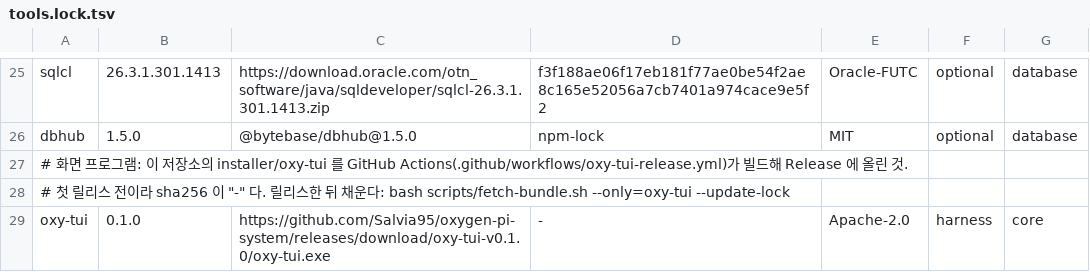
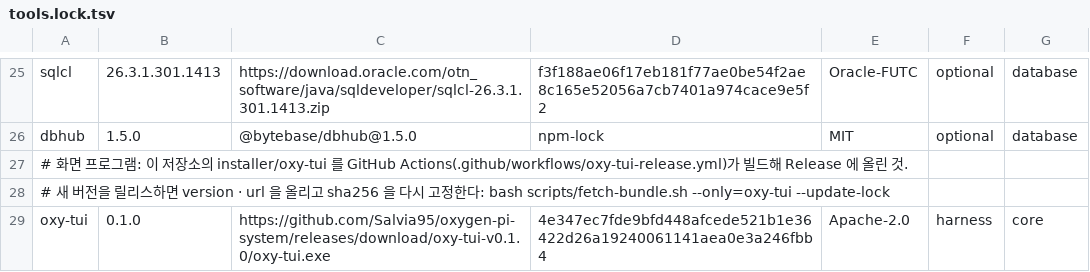
Before and after one commit to Salvia95/oxygen-pi-system, a TSV file: manifest/tools.lock.tsv, drawn as a sheet; only a part is shown, gaps mark what is left out.

```diff
--- a/manifest/tools.lock.tsv
+++ b/manifest/tools.lock.tsv
@@ -27,3 +27,3 @@ dbhub	1.5.0	@bytebase/dbhub@1.5.0	npm-lock	MIT	optional	database
 # 화면 프로그램: 이 저장소의 installer/oxy-tui 를 GitHub Actions(.github/workflows/oxy-tui-release.yml)가 빌드해 Release 에 올린 것.
-# 첫 릴리스 전이라 sha256 이 "-" 다. 릴리스한 뒤 채운다: bash scripts/fetch-bundle.sh --only=oxy-tui --update-lock
-oxy-tui	0.1.0	https://github.com/Salvia95/oxygen-pi-system/releases/download/oxy-tui-v0.1.0/oxy-tui.exe	-	Apache-2.0	harness	core
+# 새 버전을 릴리스하면 version · url 을 올리고 sha256 을 다시 고정한다: bash scripts/fetch-bundle.sh --only=oxy-tui --update-lock
+oxy-tui	0.1.0	https://github.com/Salvia95/oxygen-pi-system/releases/download/oxy-tui-v0.1.0/oxy-tui.exe	4e347ec7fde9bfd448afcede521b1e36422d26a19240061141aea0e3a246fbb4	Apache-2.0	harness	core
```
